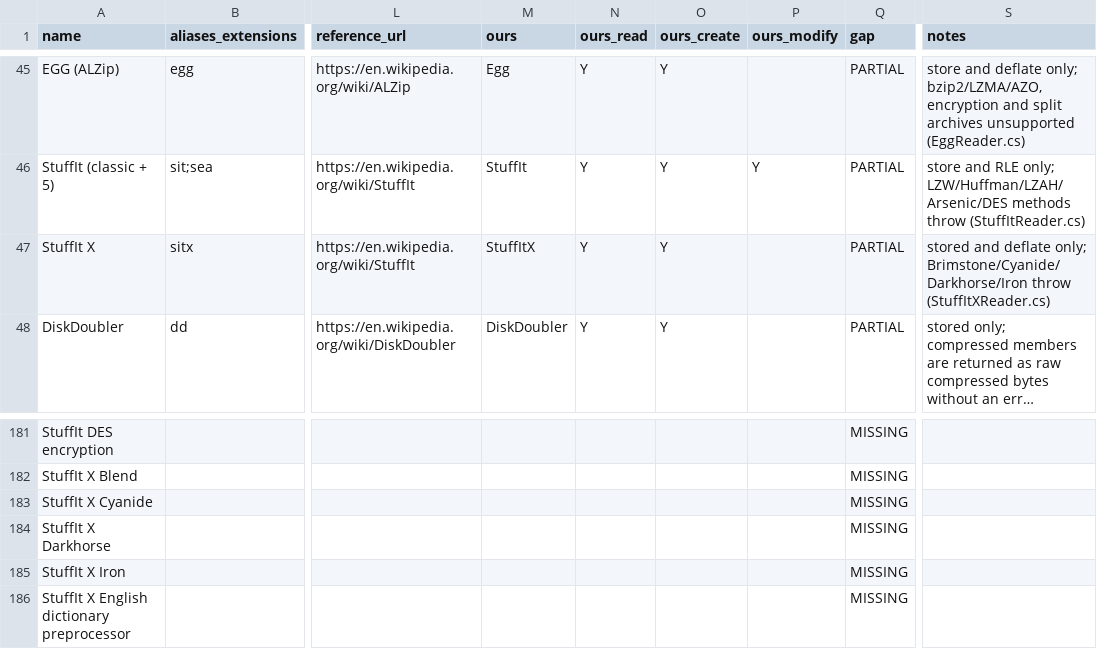
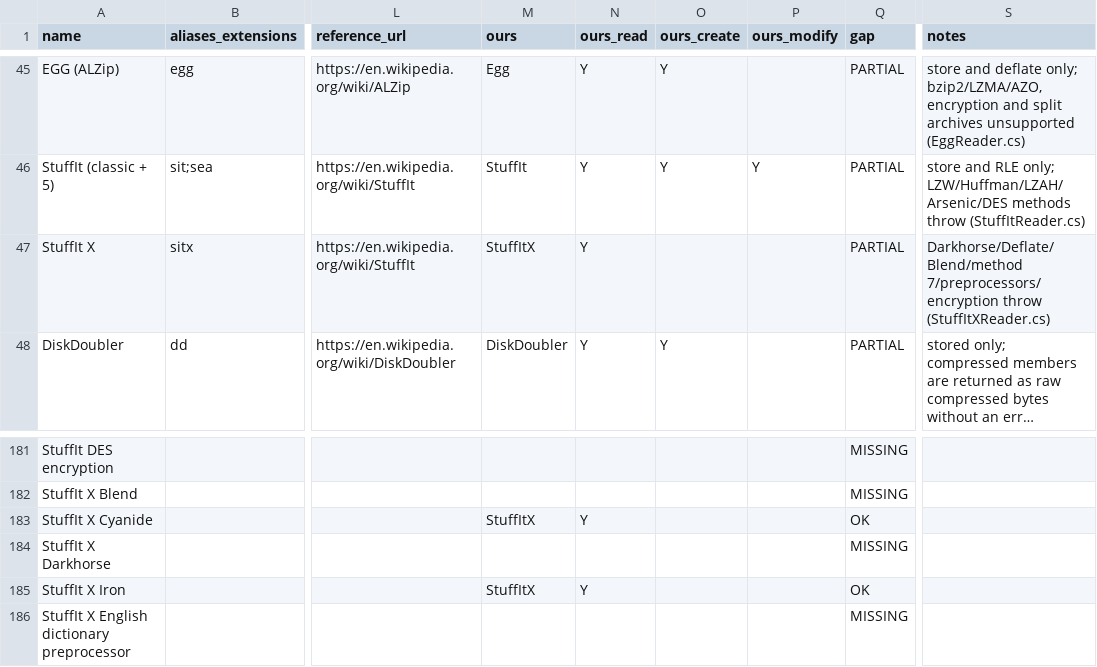
Before and after one commit to Hawkynt/CompressionWorkbench, a CSV file: docs/catalogue/reference-formats.csv, drawn as a sheet; only a part is shown, gaps mark what is left out; long unchanged cells end in …; the diff names each change by its address in the sheet, - before the commit and + after, or states it on an @@ line.

Commit message:
* StuffIt X: read real archives (Brimstone, Cyanide, Iron), read-only
The old reader parsed an invented big-endian element layout and could
only list stored/deflate entries of archives our own writer made; the
writer emitted a bare "StuffIt!" header that re-listed as 0 files. Real
StuffIt X archives were unreadable.

The reader is now converted from XADMaster (LGPL-2.1-or-later, rung 1:
licence-compatible source; no spec exists above it): the LSB-first P2
element stream, file/folder/fork/data/catalog elements, solid streams
sliced into data and resource forks (.rsrc), and the CRC-32 every data
stream stores. Codecs: Brimstone (PPMd variant G with the Brimstone
range-coder bottom, order-0 frequencies and 12-byte-unit allocator),
Cyanide (ternary Markov range coding, M1FF, BWT), Iron (weighted binary
coding, MTF or weighted recency list, BWT or ST4) and the RC4-obscured
stored method 5. Darkhorse, Deflate, Blend, method 7, preprocessors and
encryption are listed but refused. The fake writer and its WORM
contract are deleted; the descriptor no longer claims CanCreate.

Three deviations from XADMaster, each forced by real archives:
- catalog tag 10 strings start byte-aligned; XADMaster reads them
  unaligned and fails on both StuffIt 7 for Mac archives ("unknown tag
  63/23"), while the aligned reading consumes each catalog exactly;
- a stream decodes to its data element's own size, which the stored
  CRC-32 covers (the 2009/2010 preview stream is 661 bytes, its fork
  claims 220);
- Iron's recency list stops at its last slot instead of reading past
  the array.

Evidence, on seven CC0 archives written by StuffIt 7 (Mac OS 9/X) and
StuffIt Deluxe 2009/2010 (ssokolow/stuffit-test-files):
- every fork's SHA-256 equals its source file, resource forks equal the
  AppleDouble copies of the sources;
- every decodable stream passes its stored CRC-32;
- unar 1.10 output matches ours byte for byte on all five Windows
  archives (it cannot open the Mac ones).

```diff
--- a/docs/catalogue/reference-formats.csv
+++ b/docs/catalogue/reference-formats.csv
-O47 (ours_create): Y
+O47 (ours_create): (empty)
-S47 (notes): stored and deflate only; Brimstone/Cyanide/Darkhorse/Iron throw (StuffItXReader.cs)
+S47 (notes): Darkhorse/Deflate/Blend/method 7/preprocessors/encryption throw (StuffItXReader.cs)
-M183 (ours): (empty)
+M183 (ours): StuffItX
-N183 (ours_read): (empty)
+N183 (ours_read): Y
-Q183 (gap): MISSING
+Q183 (gap): OK
-M185 (ours): (empty)
+M185 (ours): StuffItX
-N185 (ours_read): (empty)
+N185 (ours_read): Y
-Q185 (gap): MISSING
+Q185 (gap): OK
```
Also changed, not shown: docs/catalogue/our-registry.csv, 27 other files.
